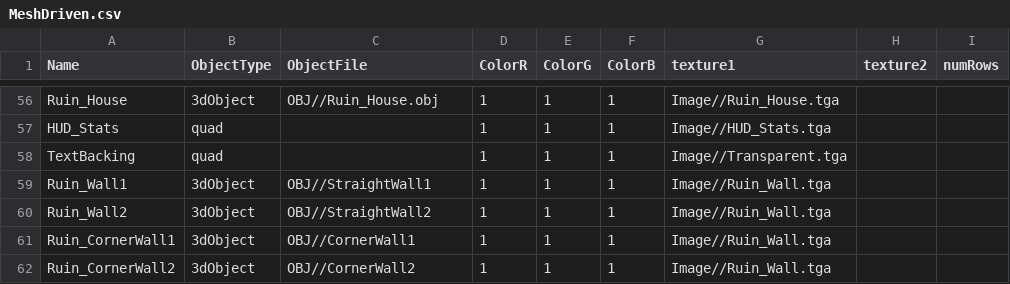
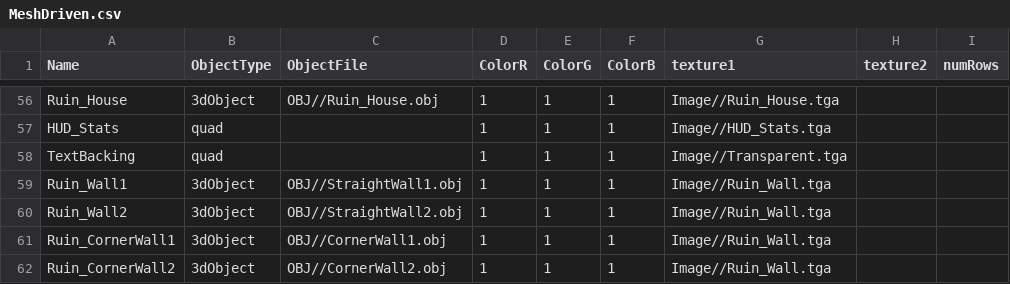
Before and after one commit to HalcionCyanide/SP3_T14N, a CSV file: Base/DrivenFiles/MeshDriven.csv, drawn as a sheet; only a part is shown, gaps mark what is left out; the diff names each change by its address in the sheet, - before the commit and + after, or states it on an @@ line.

```diff
--- a/Base/DrivenFiles/MeshDriven.csv
+++ b/Base/DrivenFiles/MeshDriven.csv
-C59 (ObjectFile): OBJ//StraightWall1
+C59 (ObjectFile): OBJ//StraightWall1.obj
-C60 (ObjectFile): OBJ//StraightWall2
+C60 (ObjectFile): OBJ//StraightWall2.obj
-C61 (ObjectFile): OBJ//CornerWall1
+C61 (ObjectFile): OBJ//CornerWall1.obj
-C62 (ObjectFile): OBJ//CornerWall2
+C62 (ObjectFile): OBJ//CornerWall2.obj
```
Also changed, not shown: Base/DrivenFiles/MapLegend.csv, Base/DrivenFiles/Town2Layout.csv, 7 other files.
